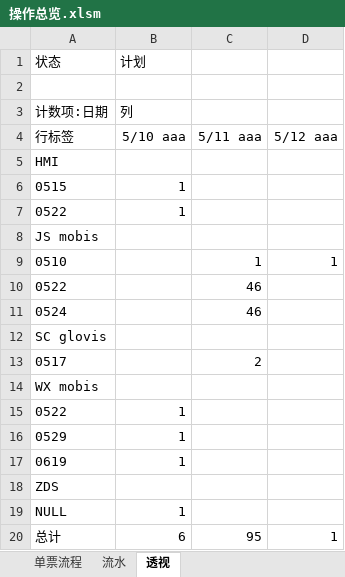
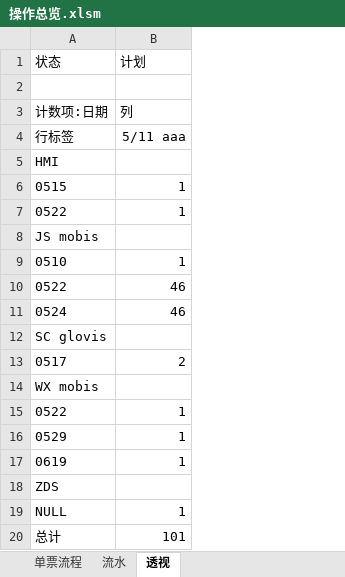
Before and after one commit to ColorfullyZhang/rang, an Excel workbook: yjc/操作总览.xlsm, sheet 透视, drawn as a sheet; values as stored, in another font and other column widths than the file's, no borders; the diff names each change by its address in the sheet, - before the commit and + after, or states it on an @@ line.

```diff
--- a/yjc/操作总览.xlsm (sheet 透视)
+++ b/yjc/操作总览.xlsm (sheet 透视)
-column C, rows 4-20: 5/11 aaa |  |  |  |  | 1 | 46 | 46 |  | 2 |  |  |  |  |  |  | 95
-column D, rows 4-20: 5/12 aaa |  |  |  |  | 1 |  |  |  |  |  |  |  |  |  |  | 1
-B4 (计划): 5/10 aaa
+B4 (计划): 5/11 aaa
-B9 (计划): (empty)
+B9 (计划): 1
-B10:B11 (计划): (empty)
+B10:B11 (计划): 46
-B13 (计划): (empty)
+B13 (计划): 2
-B20 (计划): 6
+B20 (计划): 101
```
Also changed, not shown: sheet 流水, hidden cells, charts or pictures.
